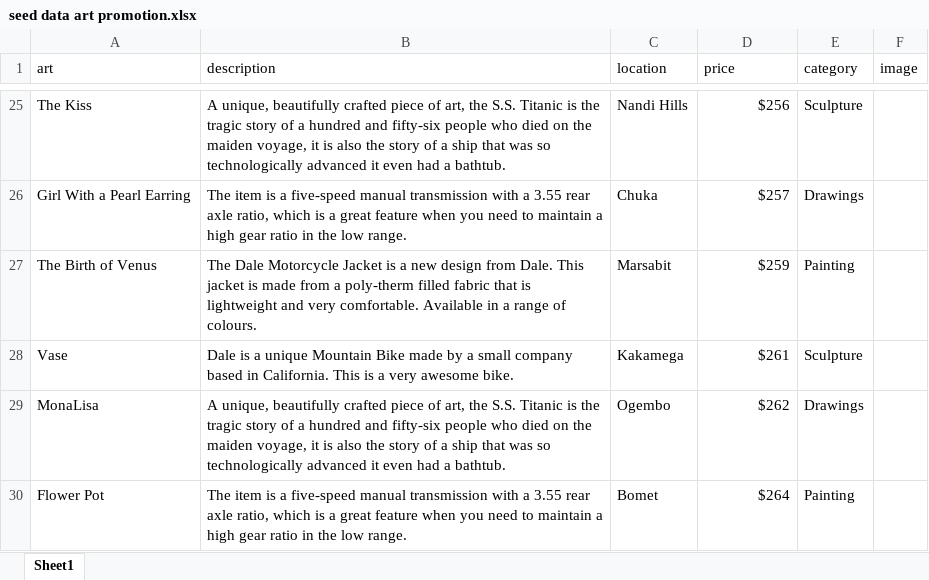
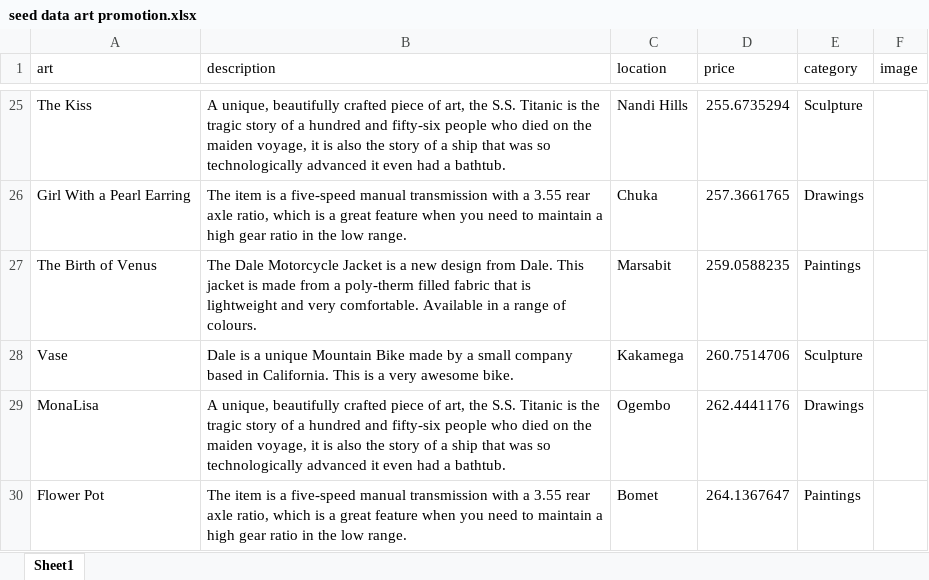
Before and after one commit to IamEnoch/ArtWorkPromotion, an Excel workbook: ArtWorkPromotion.Seed/SeedData/seed data art promotion.xlsx, sheet Sheet1, drawn as a sheet; only a part is shown, gaps mark what is left out; values as stored, in another font and other column widths than the file's, no borders; the diff covers the shown part only; the diff names each change by its address in the sheet, - before the commit and + after, or states it on an @@ line.

```diff
--- a/ArtWorkPromotion.Seed/SeedData/seed data art promotion.xlsx (sheet Sheet1)
+++ b/ArtWorkPromotion.Seed/SeedData/seed data art promotion.xlsx (sheet Sheet1)
-D25 (price): $256
+D25 (price): 255.6735294
-D26 (price): $257
+D26 (price): 257.3661765
-D27 (price): $259
+D27 (price): 259.0588235
-E27 (category): Painting
+E27 (category): Paintings
-D28 (price): $261
+D28 (price): 260.7514706
-D29 (price): $262
+D29 (price): 262.4441176
-D30 (price): $264
+D30 (price): 264.1367647
-E30 (category): Painting
+E30 (category): Paintings
```
Also changed, not shown: 32 edited cells elsewhere in this sheet, 4 other files.
